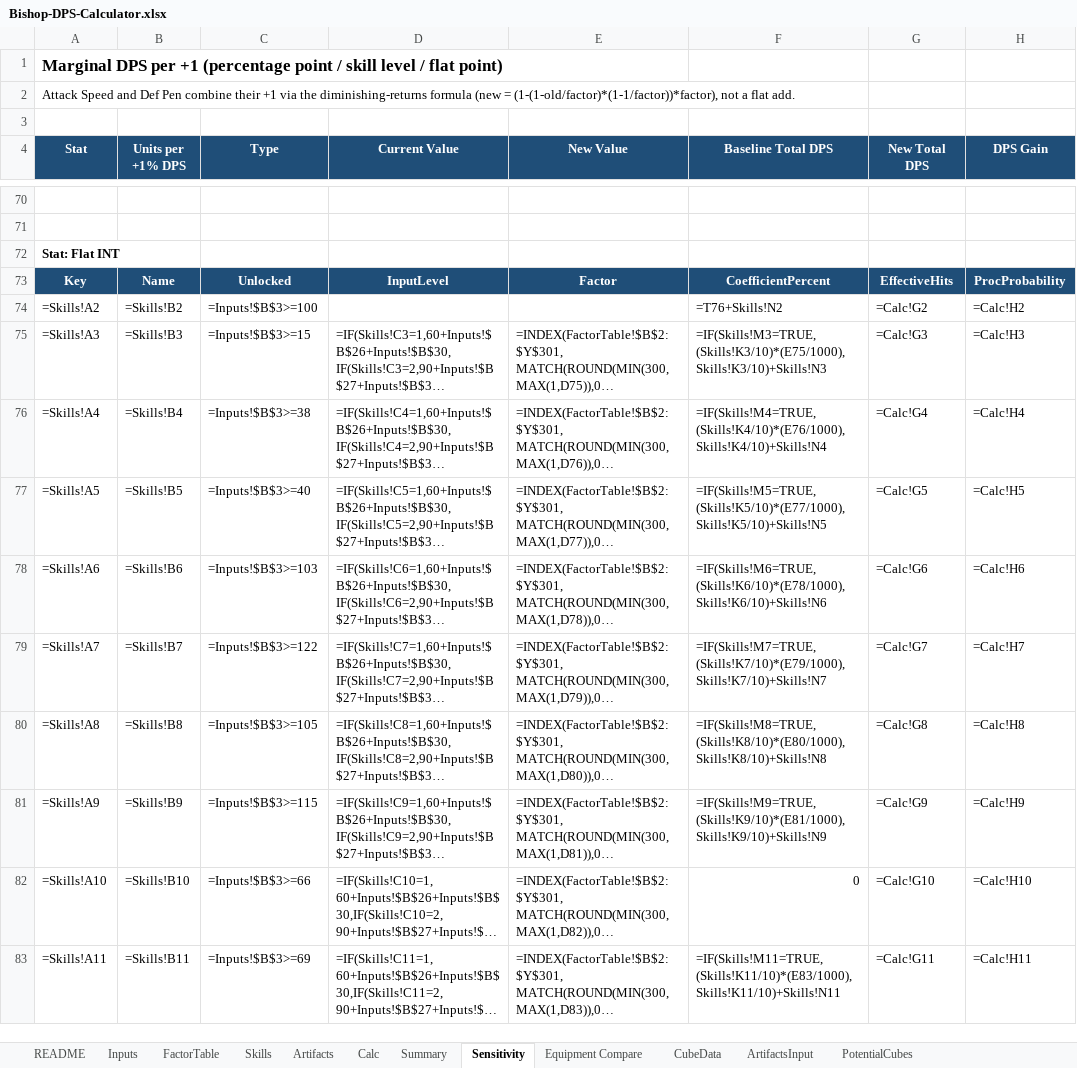
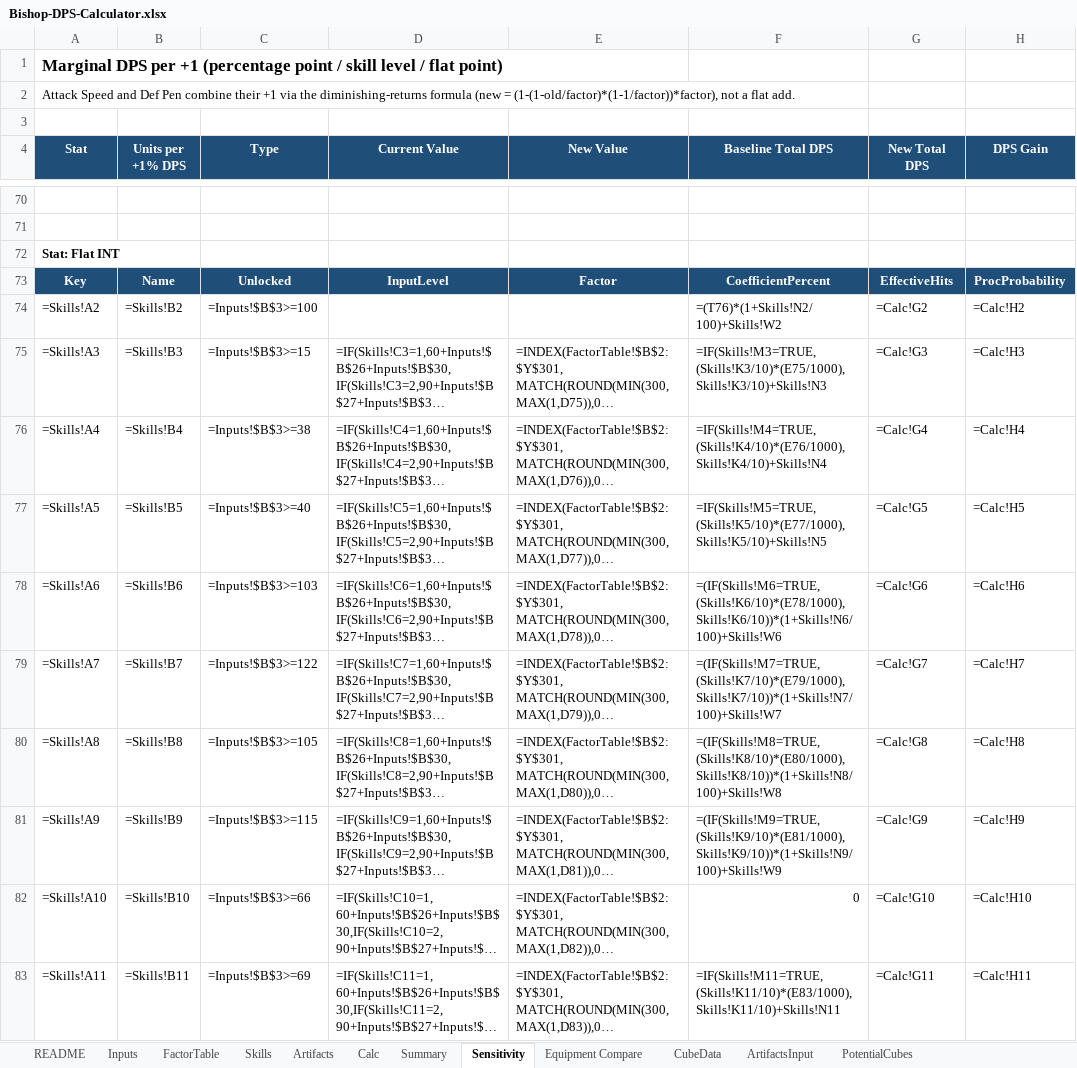
Before and after one commit to yanivgoft/MapleStoryIdleOptimizer, an Excel workbook: Bishop/Bishop-DPS-Calculator.xlsx, sheet Sensitivity, drawn as a sheet; only a part is shown, gaps mark what is left out; long unchanged cells end in …; values as stored, in another font and other column widths than the file's, no borders; formulas without a stored value are shown as written; the diff covers the shown part only; the diff names each change by its address in the sheet, - before the commit and + after, or states it on an @@ line.

Commit message:
Skill damage masteries multiply the skill's damage (all 12 classes); Creeping Toxin hits 10 targets in normal content; Toxic Venom trigger rate no longer carries damage% (Night Lord, Shadower)
- F = base_curve x (1 + SkillMasteryBonus%/100) + new SkillFoldBonus% column; buff rows and Advanced Final Attack helpers stay additive
- verify scripts ported; Calc and Sensitivity F formulas share apply_mastery_semantics
- Toxic Venom HitRate = prefix/N x target-count-only blend (was O/N, double-counting Boss/Normal Damage%)
- KNOWN_GAPS/CLAUDE.md updated

```diff
--- a/Bishop/Bishop-DPS-Calculator.xlsx (sheet Sensitivity)
+++ b/Bishop/Bishop-DPS-Calculator.xlsx (sheet Sensitivity)
-F74 (Baseline Total DPS): =T76+Skills!N2
+F74 (Baseline Total DPS): =(T76)*(1+Skills!N2/100)+Skills!W2
-F78 (Baseline Total DPS): =IF(Skills!M6=TRUE,(Skills!K6/10)*(E78/1000),Skills!K6/10)+Skills!N6
+F78 (Baseline Total DPS): =(IF(Skills!M6=TRUE,(Skills!K6/10)*(E78/1000),Skills!K6/10))*(1+Skills!N6/100)+Skills!W6
-F79 (Baseline Total DPS): =IF(Skills!M7=TRUE,(Skills!K7/10)*(E79/1000),Skills!K7/10)+Skills!N7
+F79 (Baseline Total DPS): =(IF(Skills!M7=TRUE,(Skills!K7/10)*(E79/1000),Skills!K7/10))*(1+Skills!N7/100)+Skills!W7
-F80 (Baseline Total DPS): =IF(Skills!M8=TRUE,(Skills!K8/10)*(E80/1000),Skills!K8/10)+Skills!N8
+F80 (Baseline Total DPS): =(IF(Skills!M8=TRUE,(Skills!K8/10)*(E80/1000),Skills!K8/10))*(1+Skills!N8/100)+Skills!W8
-F81 (Baseline Total DPS): =IF(Skills!M9=TRUE,(Skills!K9/10)*(E81/1000),Skills!K9/10)+Skills!N9
+F81 (Baseline Total DPS): =(IF(Skills!M9=TRUE,(Skills!K9/10)*(E81/1000),Skills!K9/10))*(1+Skills!N9/100)+Skills!W9
```
Also changed, not shown: 944 edited cells elsewhere in this sheet, sheet Calc, sheet Skills, Bowmaster/Bowmaster-DPS-Calculator.xlsx, Buccaneer/Buccaneer-DPS-Calculator.xlsx, 35 other files.
